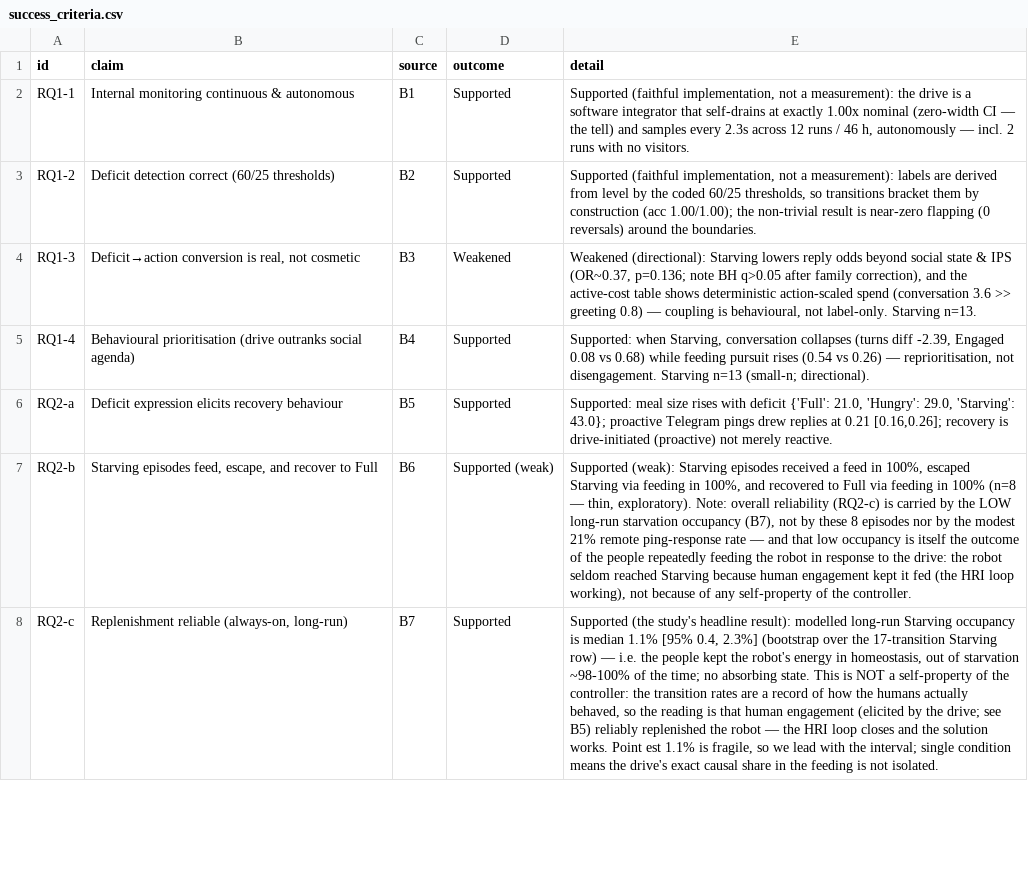
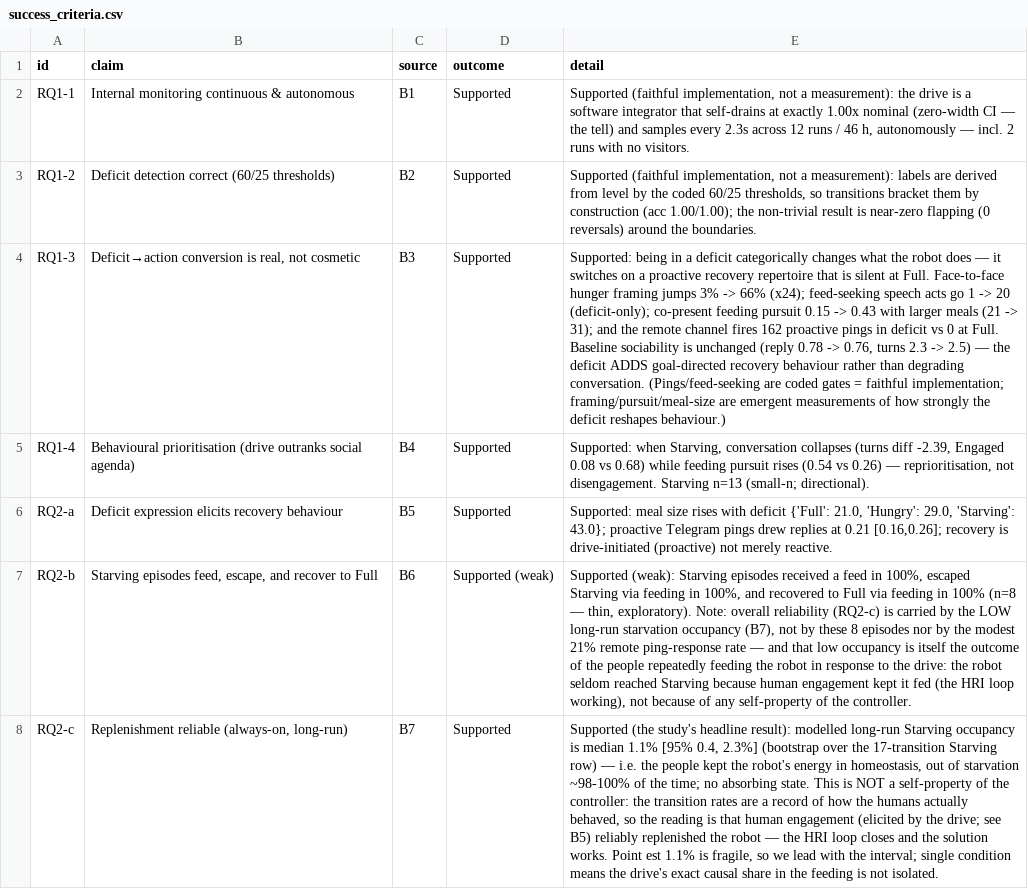
Before and after one commit to nimaabaeian/thesis_data, a CSV file: analysis/outputs/success_criteria.csv, drawn as a sheet; only a part is shown; the diff names each change by its address in the sheet, - before the commit and + after, or states it on an @@ line.

```diff
--- a/analysis/outputs/success_criteria.csv
+++ b/analysis/outputs/success_criteria.csv
-D4 (outcome): Weakened
+D4 (outcome): Supported
-E4 (detail): Weakened (directional): Starving lowers reply odds beyond social state & IPS (OR~0.37, p=0.136; note BH q>0.05 after family correction), and the active-cost table shows deterministic action-scaled spend (conversation 3.6 >> greeting 0.8) — coupling is behavioural, not label-only. Starving n=13.
+E4 (detail): Supported: being in a deficit categorically changes what the robot does — it switches on a proactive recovery repertoire that is silent at Full. Face-to-face hunger framing jumps 3% -> 66% (x24); feed-seeking speech acts go 1 -> 20 (deficit-only); co-present feeding pursuit 0.15 -> 0.43 with larger meals (21 -> 31); and the remote channel fires 162 proactive pings in deficit vs 0 at Full. Baseline sociability is unchanged (reply 0.78 -> 0.76, turns 2.3 -> 2.5) — the deficit ADDS goal-directed recovery behaviour rather than degrading conversation. (Pings/feed-seeking are coded gates = faithful implementation; framing/pursuit/meal-size are emergent measurements of how strongly the deficit reshapes behaviour.)
```
Also changed, not shown: analysis/outputs/bh_corrected_pvalues.csv, 18 other files.
